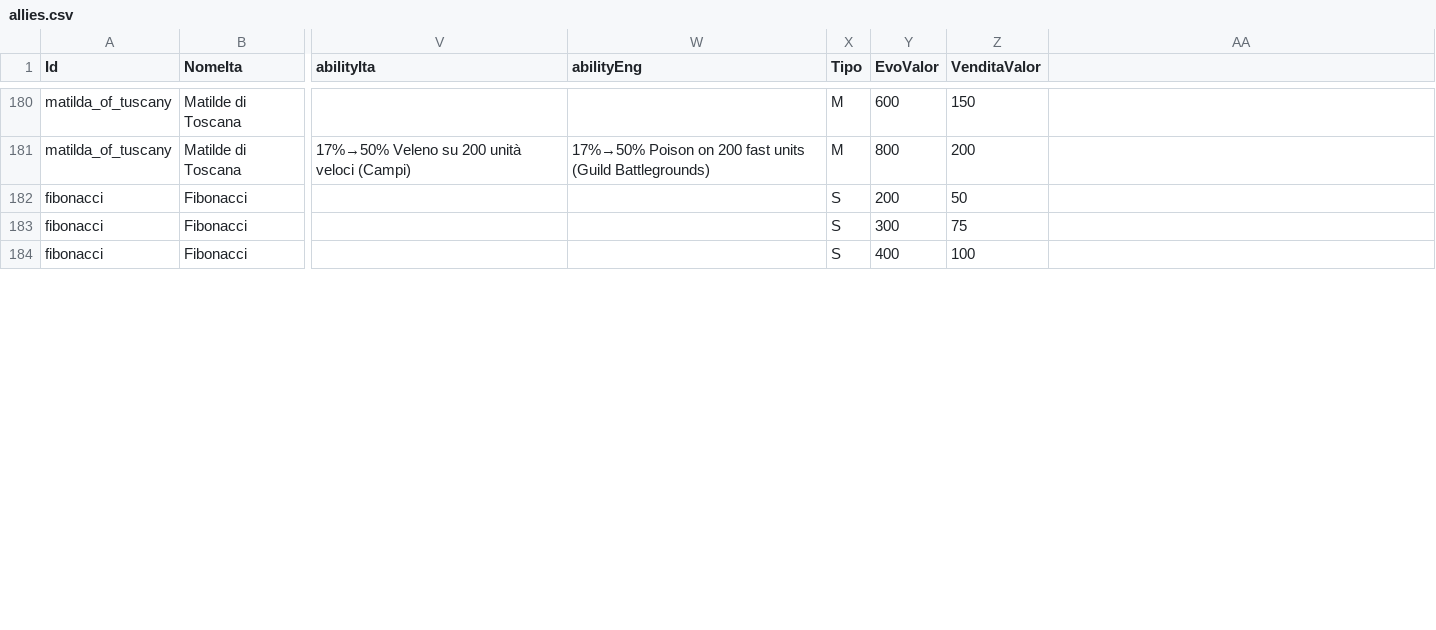
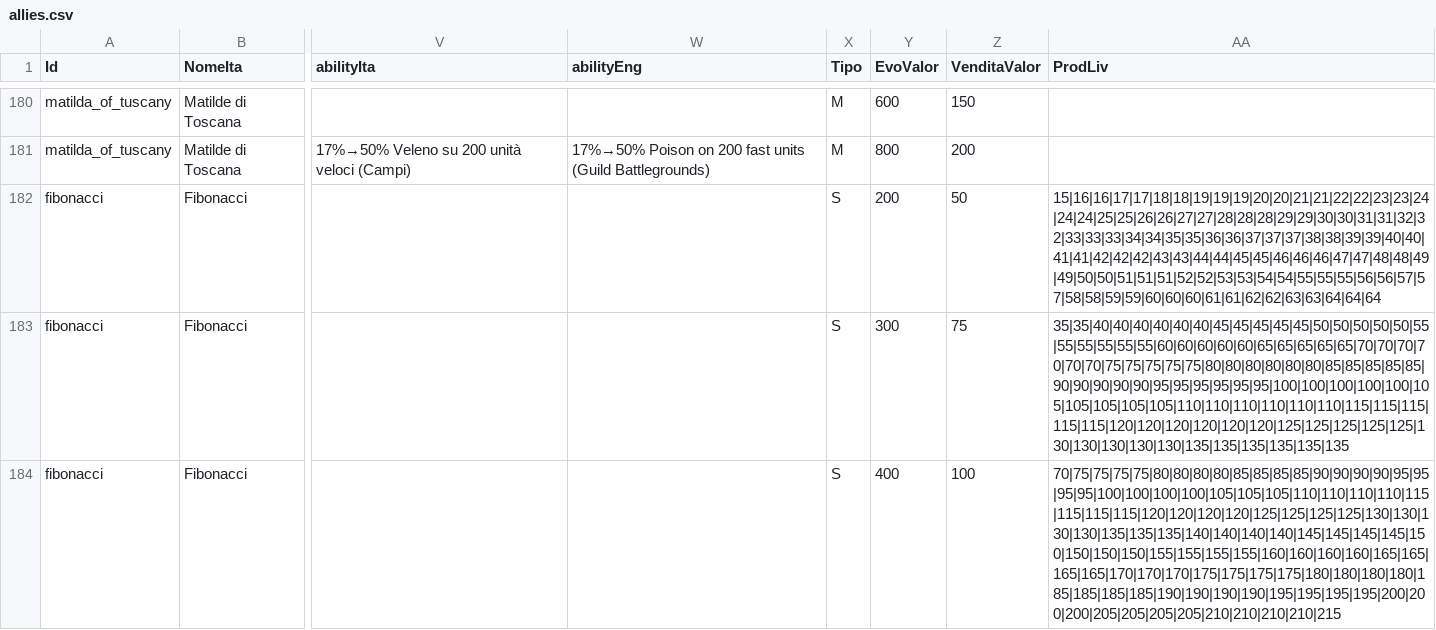
Before and after one commit to sdrushi2/foe-optimizer, a CSV file: public/data/allies.csv, drawn as a sheet; only a part is shown, gaps mark what is left out; the diff covers the shown part only; the diff names each change by its address in the sheet, - before the commit and + after, or states it on an @@ line.

Commit message:
allies bugfixes

```diff
--- a/public/data/allies.csv
+++ b/public/data/allies.csv
-AA1: (empty)
+AA1: ProdLiv
-AA182 (ProdLiv): (empty)
+AA182 (ProdLiv): 15|16|16|17|17|18|18|19|19|19|20|20|21|21|22|22|23|23|24|24|24|25|25|26|26|27|27|28|28|28|29|29|30|30|31|31|32|32|33|33|33|34|34|35|35|36|36|37|37|37|38|38|39|39|40|40|41|41|42|42|42|43|43|44|44|45|45|46|46|46|47|47|48|48|49|49|50|50|51|51|51|52|52|53|53|54|54|55|55|55|56|56|57|57|58|58|59|59|60|60|60|61|61|62|62|63|63|64|64|64
-AA183 (ProdLiv): (empty)
+AA183 (ProdLiv): 35|35|40|40|40|40|40|40|45|45|45|45|45|50|50|50|50|50|55|55|55|55|55|55|60|60|60|60|60|65|65|65|65|65|70|70|70|70|70|70|75|75|75|75|75|80|80|80|80|80|80|85|85|85|85|85|90|90|90|90|90|95|95|95|95|95|95|100|100|100|100|100|105|105|105|105|105|110|110|110|110|110|110|115|115|115|115|115|120|120|120|120|120|120|125|125|125|125|125|130|130|130|130|130|135|135|135|135|135|135
-AA184 (ProdLiv): (empty)
+AA184 (ProdLiv): 70|75|75|75|75|80|80|80|80|85|85|85|85|90|90|90|90|95|95|95|95|100|100|100|100|105|105|105|110|110|110|110|115|115|115|115|120|120|120|120|125|125|125|125|130|130|130|130|135|135|135|140|140|140|140|145|145|145|145|150|150|150|150|155|155|155|155|160|160|160|160|165|165|165|165|170|170|170|175|175|175|175|180|180|180|180|185|185|185|185|190|190|190|190|195|195|195|195|200|200|200|205|205|205|205|210|210|210|210|215
```
Also changed, not shown: 12 edited cells elsewhere in this file, 4 other files.
